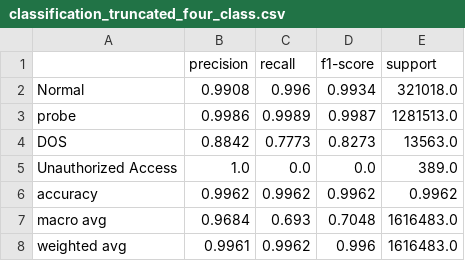
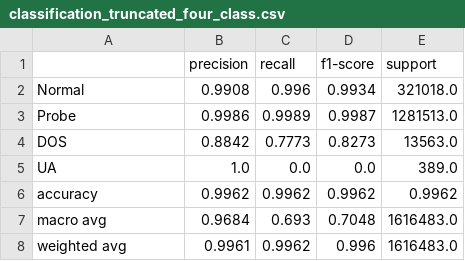
Before and after one commit to ashimdahal/zero_day_ATTACK_detection, a CSV file: classification_reports/classification_truncated_four_class.csv, drawn as a sheet.

Commit message:
add: classification report update

```diff
--- a/classification_reports/classification_truncated_four_class.csv
+++ b/classification_reports/classification_truncated_four_class.csv
@@ -2,5 +2,5 @@
 Normal,0.9908,0.996,0.9934,321018.0
-probe,0.9986,0.9989,0.9987,1281513.0
+Probe,0.9986,0.9989,0.9987,1281513.0
 DOS,0.8842,0.7773,0.8273,13563.0
-Unauthorized Access,1.0,0.0,0.0,389.0
+UA,1.0,0.0,0.0,389.0
 accuracy,0.9962,0.9962,0.9962,0.9962
```
Also changed, not shown: classification_reports/classification_truncated_weighted_four_class.csv.
